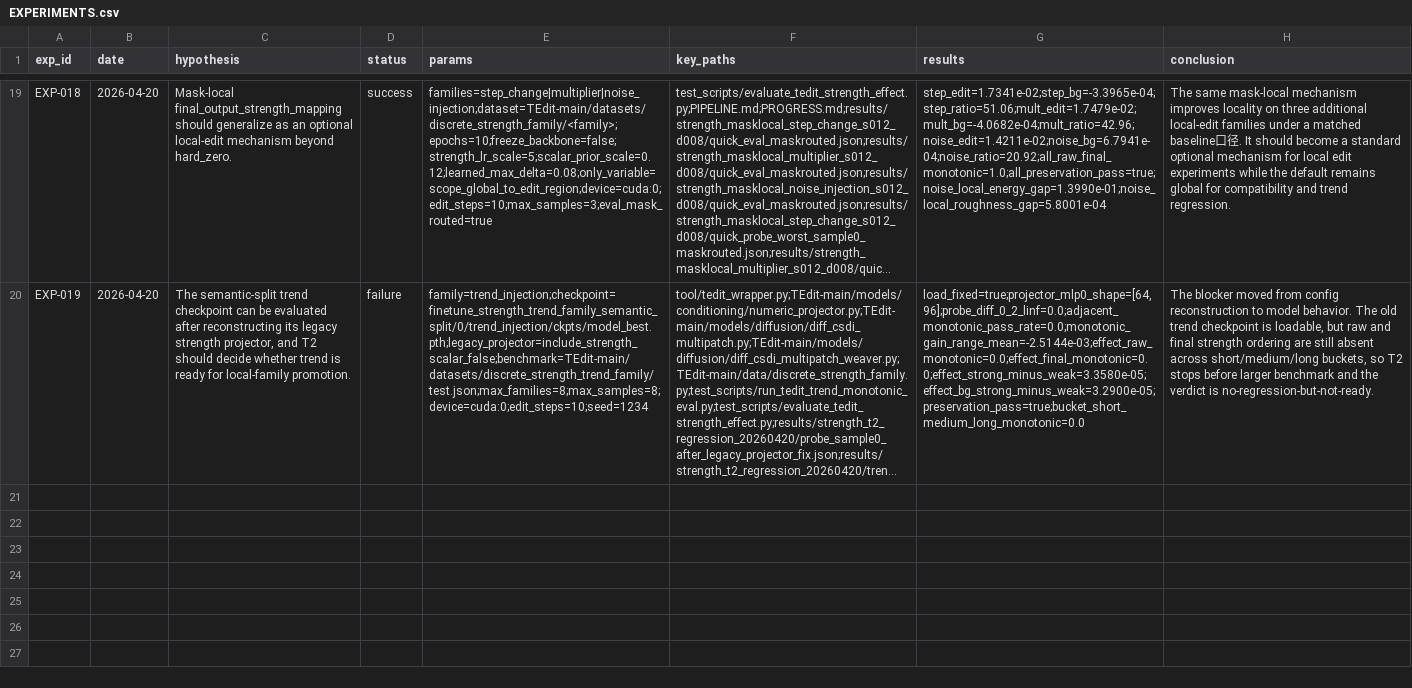
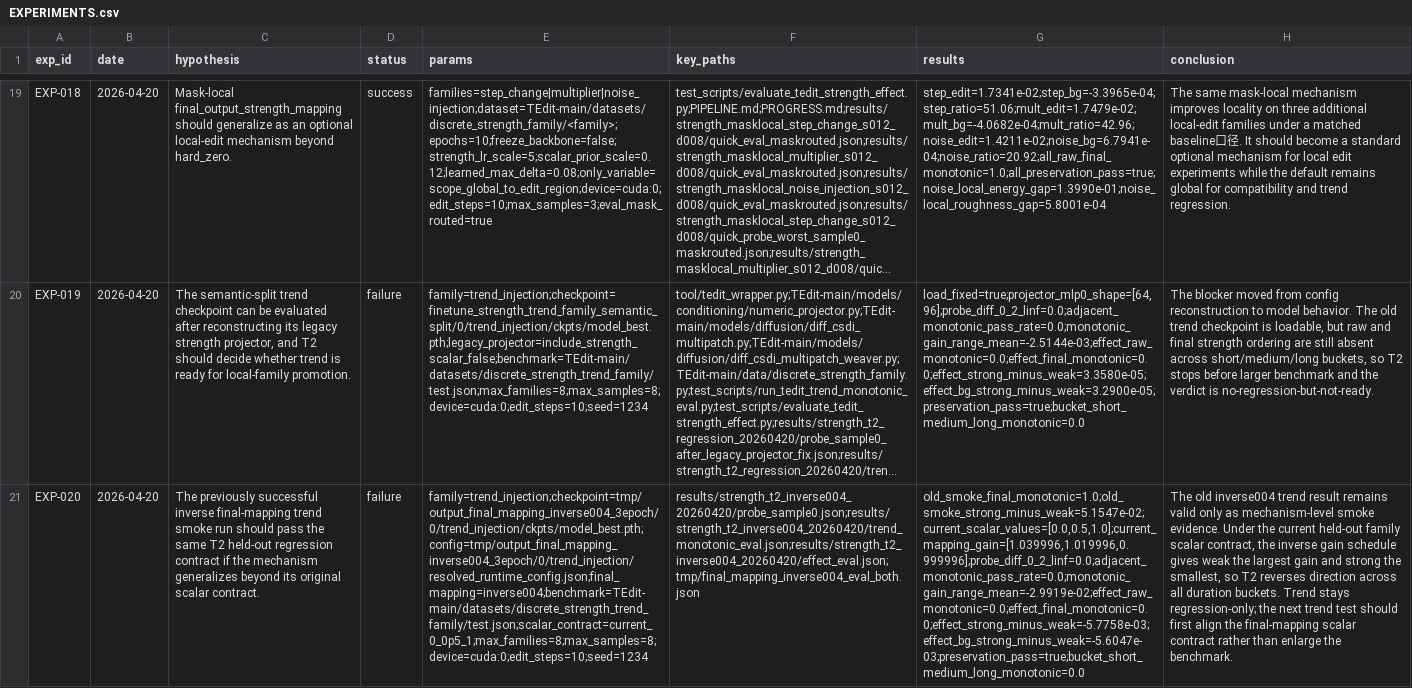
Before and after one commit to desxchis/BetterTSE, a CSV file: EXPERIMENTS.csv, drawn as a sheet; only a part is shown, gaps mark what is left out; long unchanged cells end in …; the diff names each change by its address in the sheet, - before the commit and + after, or states it on an @@ line.

Commit message:
docs(tedit): record inverse trend T2 regression

```diff
--- a/EXPERIMENTS.csv
+++ b/EXPERIMENTS.csv
+row 21: EXP-020 | 2026-04-20 | The previously successful inverse final-mapping trend smoke run should pass the same T2 held-out regression contract if the mechanism generalizes beyond its original scalar contract. | failure | family=trend_injection;checkpoint=tmp/output_final_mapping_inverse004_3epoch/0/trend_injection/ckpts/model_best.pth;config=tmp/output_final_mapping_inverse004_3epoch/0/trend_injection/resolved_runtime_config.json;final_mapping=inverse004;benchmark=TEdit-main/datasets/discrete_strength_trend_family/test.json;scalar_contract=current_0_0p5_1;max_families=8;max_samples=8;device=cuda:0;edit_steps=10;seed=1234 | results/strength_t2_inverse004_20260420/probe_sample0.json;results/strength_t2_inverse004_20260420/trend_monotonic_eval.json;results/strength_t2_inverse004_20260420/effect_eval.json;tmp/final_mapping_inverse004_eval_both.json | old_smoke_final_monotonic=1.0;old_smoke_strong_minus_weak=5.1547e-02;current_scalar_values=[0.0,0.5,1.0];current_mapping_gain=[1.039996,1.019996,0.999996];probe_diff_0_2_linf=0.0;adjacent_monotonic_pass_rate=0.0;monotonic_gain_range_mean=-2.9919e-02;effect_raw_monotonic=0.0;effect_final_monotonic=0.0;effect_strong_minus_weak=-5.7758e-03;effect_bg_strong_minus_weak=-5.6047e-03;preservation_pass=true;bucket_short_medium_long_monotonic=0.0 | The old inverse004 trend result remains valid only as mechanism-level smoke evidence. Under the current held-out family scalar contract, the inverse gain schedule gives weak the largest gain and strong the smallest, so T2 reverses direction across all duration buckets. Trend stays regression-only; the next trend test should first align the final-mapping scalar contract rather than enlarge the benchmark.
```
Also changed, not shown: 1 other file.
